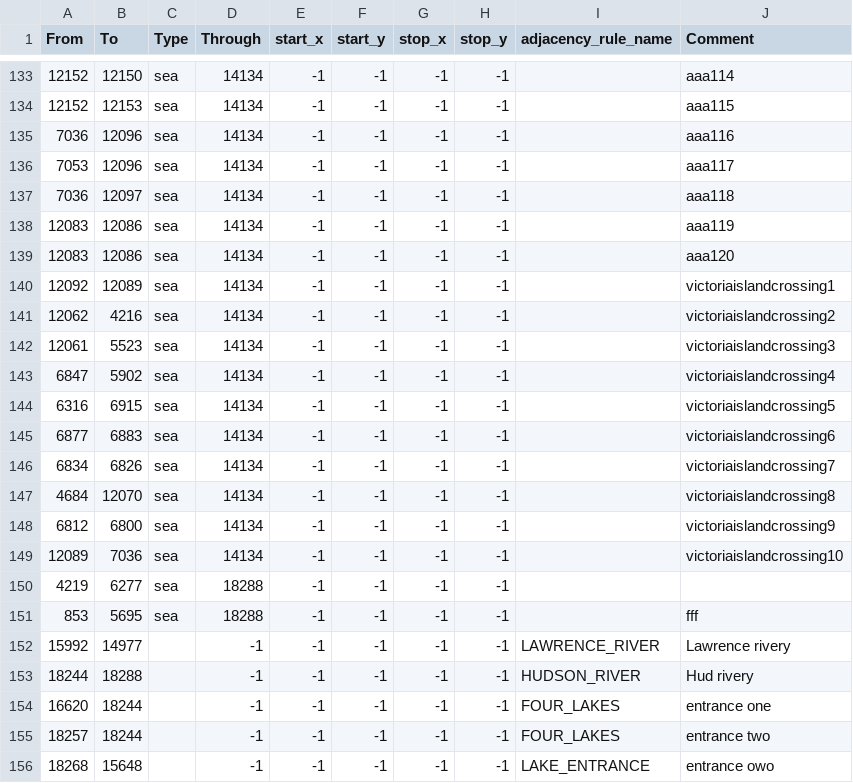
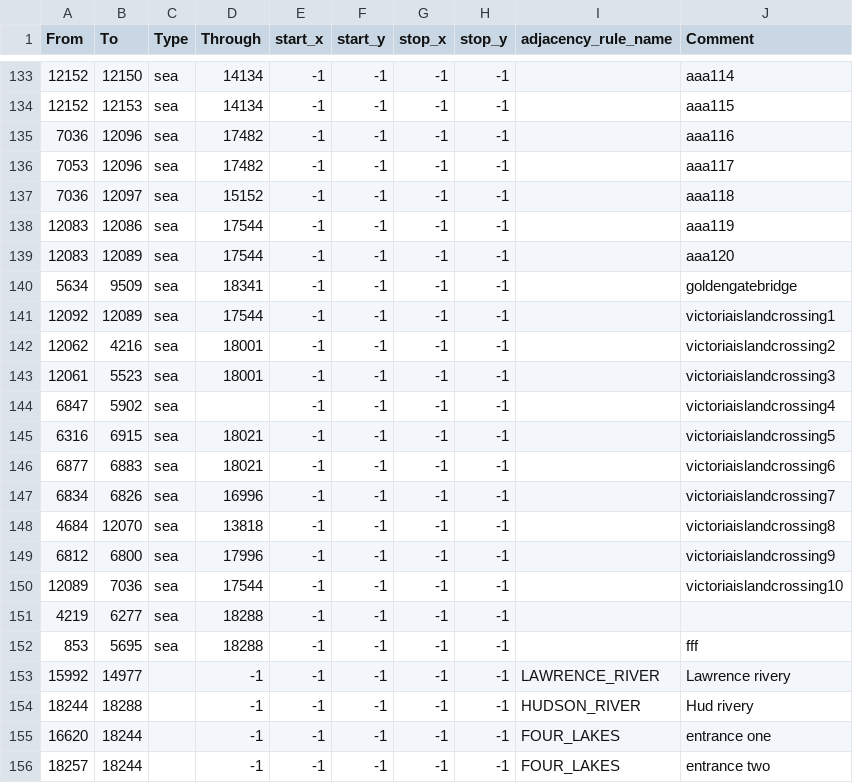
Before and after one commit to Ivysaur-Mrquestionmarks/HOI4_MAA, a CSV file: map/adjacencies.csv, drawn as a sheet; only a part is shown, gaps mark what is left out; the shorter side is filled out with more unchanged rows.

```diff
--- a/map/adjacencies.csv
+++ b/map/adjacencies.csv
@@ -134,17 +134,18 @@ From;To;Type;Through;start_x;start_y;stop_x;stop_y;adjacency_rule_name;Comment
 12152;12153;sea;14134;-1;-1;-1;-1;;aaa115
-7036;12096;sea;14134;-1;-1;-1;-1;;aaa116
-7053;12096;sea;14134;-1;-1;-1;-1;;aaa117
-7036;12097;sea;14134;-1;-1;-1;-1;;aaa118
-12083;12086;sea;14134;-1;-1;-1;-1;;aaa119
-12083;12086;sea;14134;-1;-1;-1;-1;;aaa120
-12092;12089;sea;14134;-1;-1;-1;-1;;victoriaislandcrossing1
-12062;4216;sea;14134;-1;-1;-1;-1;;victoriaislandcrossing2
-12061;5523;sea;14134;-1;-1;-1;-1;;victoriaislandcrossing3
-6847;5902;sea;14134;-1;-1;-1;-1;;victoriaislandcrossing4
-6316;6915;sea;14134;-1;-1;-1;-1;;victoriaislandcrossing5
-6877;6883;sea;14134;-1;-1;-1;-1;;victoriaislandcrossing6
-6834;6826;sea;14134;-1;-1;-1;-1;;victoriaislandcrossing7
-4684;12070;sea;14134;-1;-1;-1;-1;;victoriaislandcrossing8
-6812;6800;sea;14134;-1;-1;-1;-1;;victoriaislandcrossing9
-12089;7036;sea;14134;-1;-1;-1;-1;;victoriaislandcrossing10
+7036;12096;sea;17482;-1;-1;-1;-1;;aaa116
+7053;12096;sea;17482;-1;-1;-1;-1;;aaa117
+7036;12097;sea;15152;-1;-1;-1;-1;;aaa118
+12083;12086;sea;17544;-1;-1;-1;-1;;aaa119
+12083;12089;sea;17544;-1;-1;-1;-1;;aaa120
+5634;9509;sea;18341;-1;-1;-1;-1;;goldengatebridge
+12092;12089;sea;17544;-1;-1;-1;-1;;victoriaislandcrossing1
+12062;4216;sea;18001;-1;-1;-1;-1;;victoriaislandcrossing2
+12061;5523;sea;18001;-1;-1;-1;-1;;victoriaislandcrossing3
+6847;5902;sea;;-1;-1;-1;-1;;victoriaislandcrossing4
+6316;6915;sea;18021;-1;-1;-1;-1;;victoriaislandcrossing5
+6877;6883;sea;18021;-1;-1;-1;-1;;victoriaislandcrossing6
+6834;6826;sea;16996;-1;-1;-1;-1;;victoriaislandcrossing7
+4684;12070;sea;13818;-1;-1;-1;-1;;victoriaislandcrossing8
+6812;6800;sea;17996;-1;-1;-1;-1;;victoriaislandcrossing9
+12089;7036;sea;17544;-1;-1;-1;-1;;victoriaislandcrossing10
 4219;6277;sea;18288;-1;-1;-1;-1;;
```
Also changed, not shown: map/definition.csv, 24 other files.
